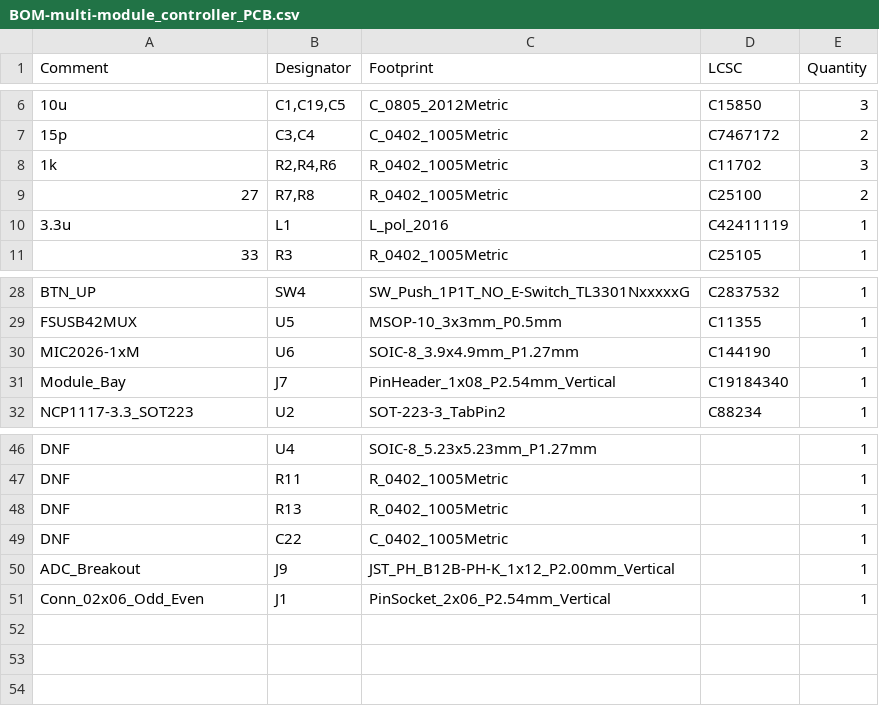
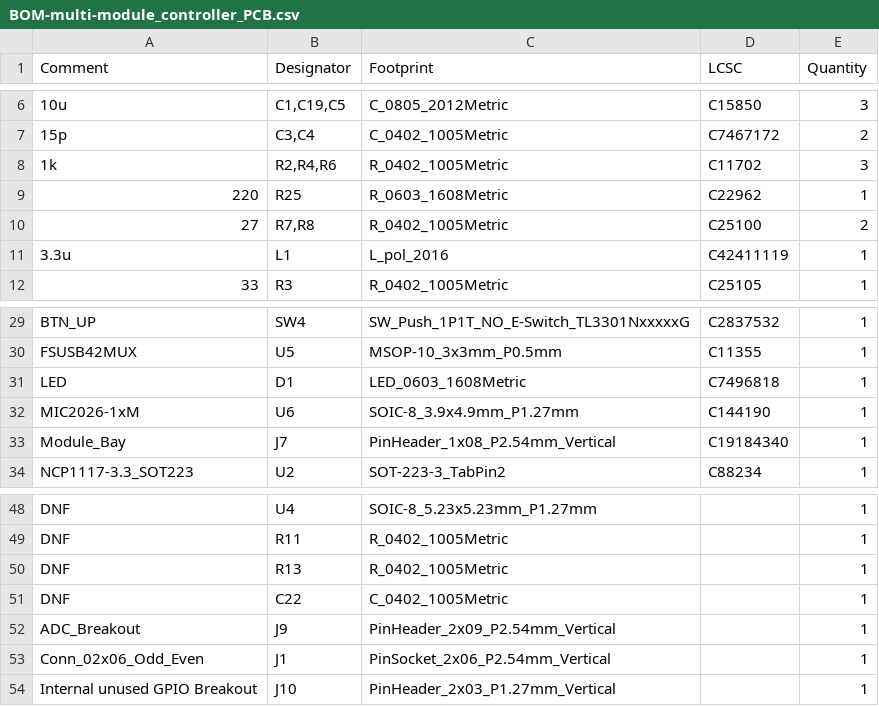
Before and after one commit to Patronics/universal-multimodule-controller, a CSV file: RP2350B Multi-module controller PCB/jlcpcb/production_files/BOM-multi-module_controller_PCB.csv, drawn as a sheet; only a part is shown, gaps mark what is left out.

```diff
--- a/RP2350B Multi-module controller PCB/jlcpcb/production_files/BOM-multi-module_controller_PCB.csv
+++ b/RP2350B Multi-module controller PCB/jlcpcb/production_files/BOM-multi-module_controller_PCB.csv
@@ -8,2 +8,3 @@ Comment,Designator,Footprint,LCSC,Quantity
 1k,"R2,R4,R6",R_0402_1005Metric,C11702,3
+220,R25,R_0603_1608Metric,C22962,1
 27,"R7,R8",R_0402_1005Metric,C25100,2
@@ -29,2 +30,3 @@ BTN_UP,SW4,SW_Push_1P1T_NO_E-Switch_TL3301NxxxxxG,C2837532,1
 FSUSB42MUX,U5,MSOP-10_3x3mm_P0.5mm,C11355,1
+LED,D1,LED_0603_1608Metric,C7496818,1
 MIC2026-1xM,U6,SOIC-8_3.9x4.9mm_P1.27mm,C144190,1
@@ -49,3 +51,4 @@ DNF,R13,R_0402_1005Metric,,1
 DNF,C22,C_0402_1005Metric,,1
-ADC_Breakout,J9,JST_PH_B12B-PH-K_1x12_P2.00mm_Vertical,,1
+ADC_Breakout,J9,PinHeader_2x09_P2.54mm_Vertical,,1
 Conn_02x06_Odd_Even,J1,PinSocket_2x06_P2.54mm_Vertical,,1
+Internal unused GPIO Breakout,J10,PinHeader_2x03_P1.27mm_Vertical,,1
```
Also changed, not shown: RP2350B Multi-module controller PCB/jlcpcb/production_files/CPL-multi-module_controller_PCB.csv, 19 other files.
